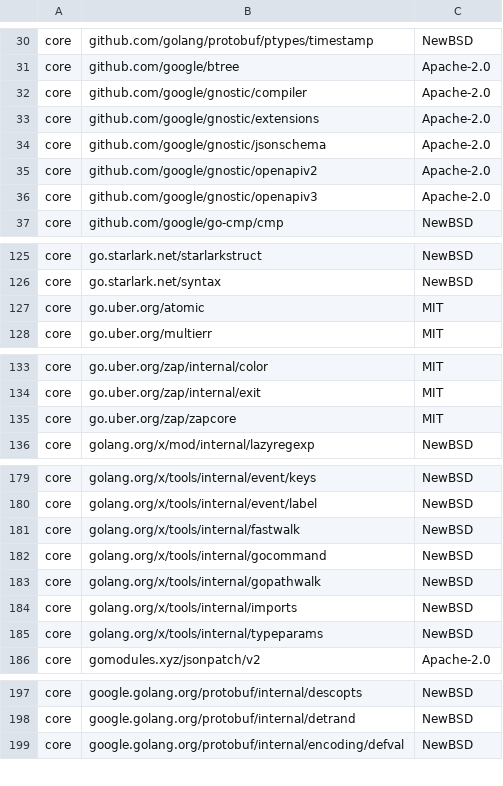
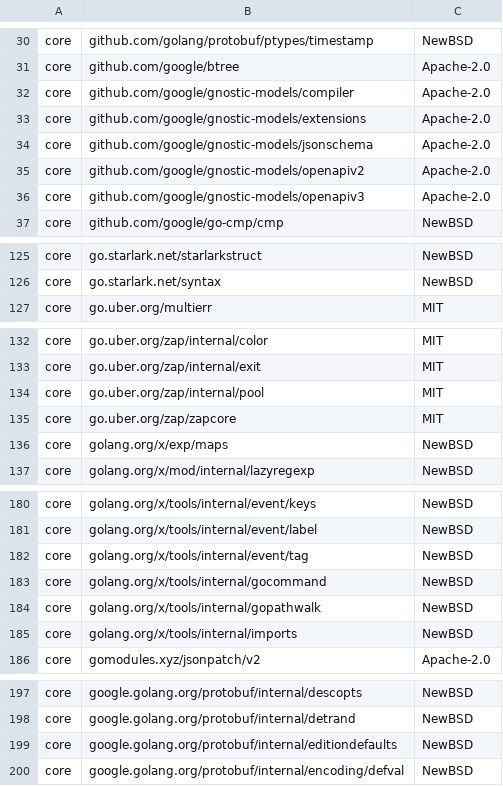
Before and after one commit to DataDog/extendeddaemonset, a CSV file: LICENSE-3rdparty.csv, drawn as a sheet; only a part is shown, gaps mark what is left out; the diff covers the shown part only.

```diff
--- a/LICENSE-3rdparty.csv
+++ b/LICENSE-3rdparty.csv
@@ -31,7 +31,7 @@ core,"github.com/golang/protobuf/ptypes/timestamp",NewBSD
 core,"github.com/google/btree",Apache-2.0
-core,"github.com/google/gnostic/compiler",Apache-2.0
-core,"github.com/google/gnostic/extensions",Apache-2.0
-core,"github.com/google/gnostic/jsonschema",Apache-2.0
-core,"github.com/google/gnostic/openapiv2",Apache-2.0
-core,"github.com/google/gnostic/openapiv3",Apache-2.0
+core,"github.com/google/gnostic-models/compiler",Apache-2.0
+core,"github.com/google/gnostic-models/extensions",Apache-2.0
+core,"github.com/google/gnostic-models/jsonschema",Apache-2.0
+core,"github.com/google/gnostic-models/openapiv2",Apache-2.0
+core,"github.com/google/gnostic-models/openapiv3",Apache-2.0
 core,"github.com/google/go-cmp/cmp",NewBSD
@@ -126,3 +126,2 @@ core,"go.starlark.net/starlarkstruct",NewBSD
 core,"go.starlark.net/syntax",NewBSD
-core,"go.uber.org/atomic",MIT
 core,"go.uber.org/multierr",MIT
@@ -134,3 +133,5 @@ core,"go.uber.org/zap/internal/color",MIT
 core,"go.uber.org/zap/internal/exit",MIT
+core,"go.uber.org/zap/internal/pool",MIT
 core,"go.uber.org/zap/zapcore",MIT
+core,"golang.org/x/exp/maps",NewBSD
 core,"golang.org/x/mod/internal/lazyregexp",NewBSD
@@ -180,3 +181,3 @@ core,"golang.org/x/tools/internal/event/keys",NewBSD
 core,"golang.org/x/tools/internal/event/label",NewBSD
-core,"golang.org/x/tools/internal/fastwalk",NewBSD
+core,"golang.org/x/tools/internal/event/tag",NewBSD
 core,"golang.org/x/tools/internal/gocommand",NewBSD
@@ -184,3 +185,2 @@ core,"golang.org/x/tools/internal/gopathwalk",NewBSD
 core,"golang.org/x/tools/internal/imports",NewBSD
-core,"golang.org/x/tools/internal/typeparams",NewBSD
 core,"gomodules.xyz/jsonpatch/v2",Apache-2.0
@@ -198,2 +198,3 @@ core,"google.golang.org/protobuf/internal/descopts",NewBSD
 core,"google.golang.org/protobuf/internal/detrand",NewBSD
+core,"google.golang.org/protobuf/internal/editiondefaults",NewBSD
 core,"google.golang.org/protobuf/internal/encoding/defval",NewBSD
```
Also changed, not shown: 6 added rows and 2 edited cells elsewhere in this file, 9 other files.
